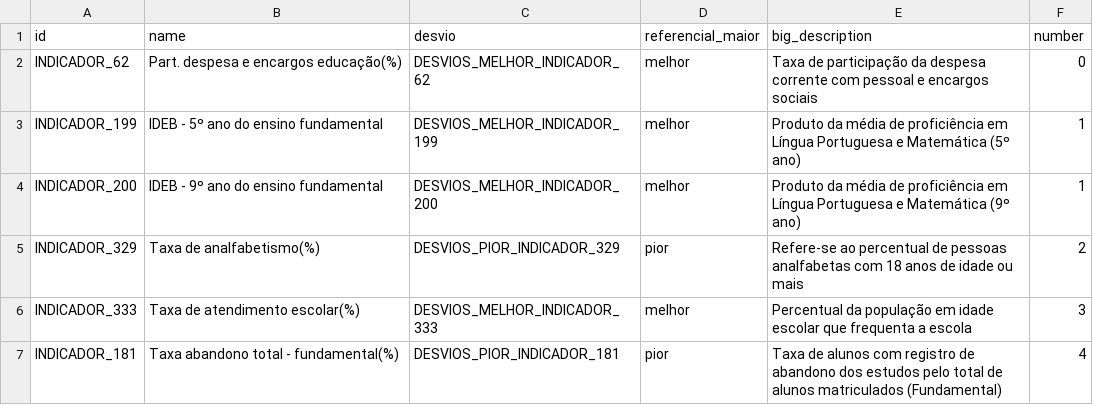
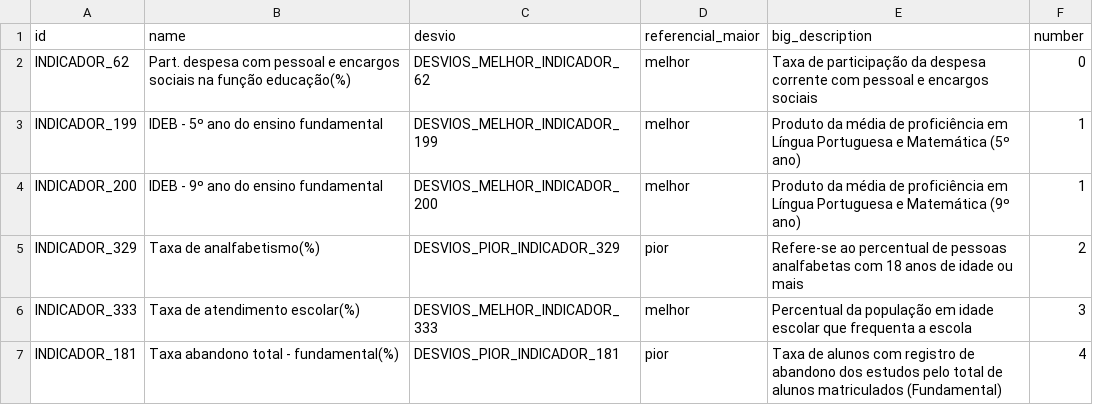
Before and after one commit to analytics-ufcg/maisedu, a CSV file: src/edubrasil/WebContent/data/dicionario.csv, drawn as a sheet; only a part is shown.

```diff
--- a/src/edubrasil/WebContent/data/dicionario.csv
+++ b/src/edubrasil/WebContent/data/dicionario.csv
@@ -1,3 +1,3 @@
 "id","name","desvio","referencial_maior","big_description","number"
-"INDICADOR_62","Part. despesa e encargos educação(%)","DESVIOS_MELHOR_INDICADOR_62","melhor","Taxa de participação da despesa corrente com pessoal e encargos sociais","0"
+"INDICADOR_62","Part. despesa com pessoal e encargos sociais na função educação(%)","DESVIOS_MELHOR_INDICADOR_62","melhor","Taxa de participação da despesa corrente com pessoal e encargos sociais","0"
 "INDICADOR_199","IDEB - 5º ano do ensino fundamental","DESVIOS_MELHOR_INDICADOR_199","melhor","Produto da média de proficiência em Língua Portuguesa e Matemática (5º ano)","1"
```
Also changed, not shown: 2 other files.
